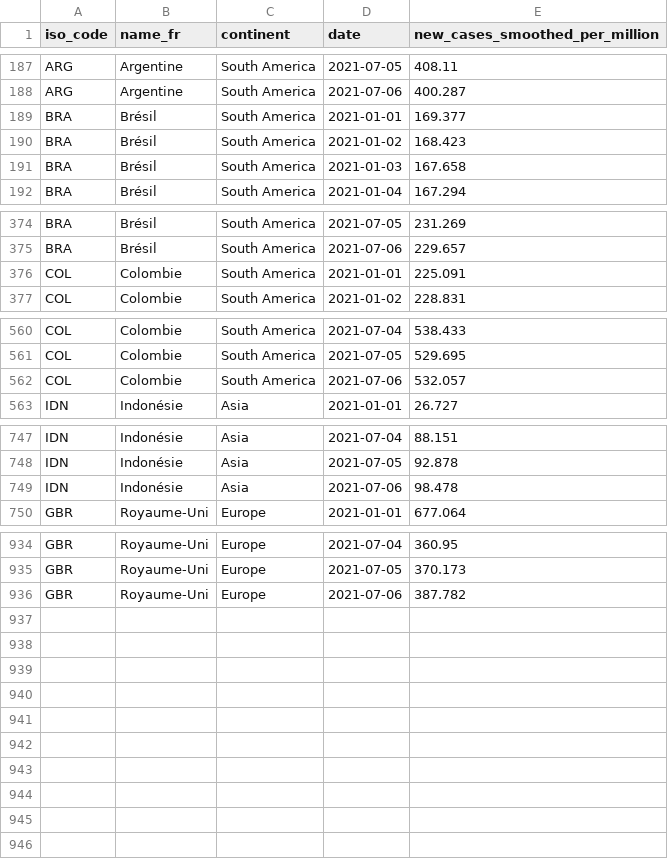
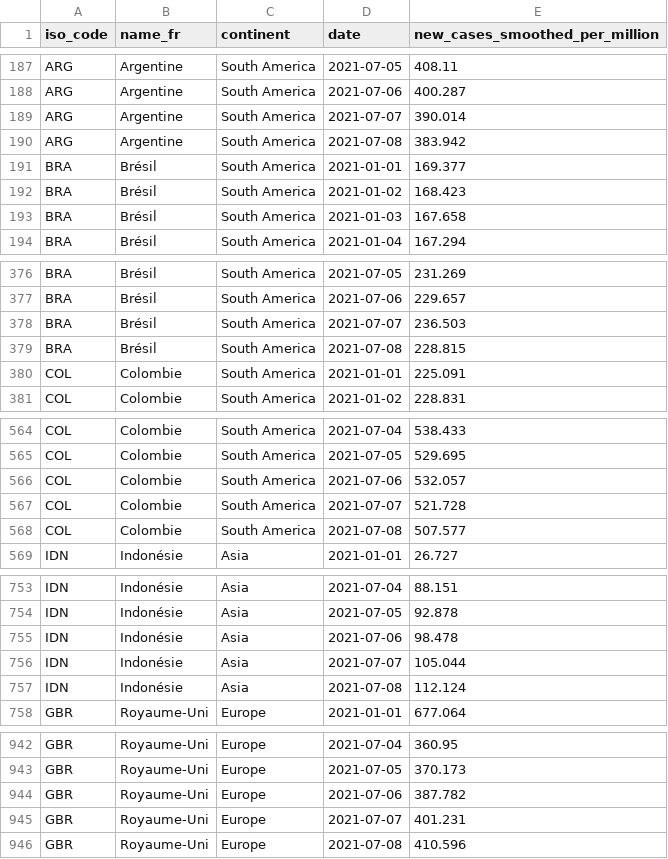
Before and after one commit to mthlht/covid-dashboard, a CSV file: data/owid_top5_newcases_world.csv, drawn as a sheet; only a part is shown, gaps mark what is left out.

```diff
--- a/data/owid_top5_newcases_world.csv
+++ b/data/owid_top5_newcases_world.csv
@@ -188,2 +188,4 @@ ARG,Argentine,South America,2021-07-05,408.11
 ARG,Argentine,South America,2021-07-06,400.287
+ARG,Argentine,South America,2021-07-07,390.014
+ARG,Argentine,South America,2021-07-08,383.942
 BRA,Brésil,South America,2021-01-01,169.377
@@ -375,2 +377,4 @@ BRA,Brésil,South America,2021-07-05,231.269
 BRA,Brésil,South America,2021-07-06,229.657
+BRA,Brésil,South America,2021-07-07,236.503
+BRA,Brésil,South America,2021-07-08,228.815
 COL,Colombie,South America,2021-01-01,225.091
@@ -562,2 +566,4 @@ COL,Colombie,South America,2021-07-05,529.695
 COL,Colombie,South America,2021-07-06,532.057
+COL,Colombie,South America,2021-07-07,521.728
+COL,Colombie,South America,2021-07-08,507.577
 IDN,Indonésie,Asia,2021-01-01,26.727
@@ -749,2 +755,4 @@ IDN,Indonésie,Asia,2021-07-05,92.878
 IDN,Indonésie,Asia,2021-07-06,98.478
+IDN,Indonésie,Asia,2021-07-07,105.044
+IDN,Indonésie,Asia,2021-07-08,112.124
 GBR,Royaume-Uni,Europe,2021-01-01,677.064
@@ -936 +944,3 @@ GBR,Royaume-Uni,Europe,2021-07-05,370.173
 GBR,Royaume-Uni,Europe,2021-07-06,387.782
+GBR,Royaume-Uni,Europe,2021-07-07,401.231
+GBR,Royaume-Uni,Europe,2021-07-08,410.596
```
Also changed, not shown: data/owid_top5_newcases_eu.csv, data/owid_top5_newdc_eu.csv, 45 other files.
